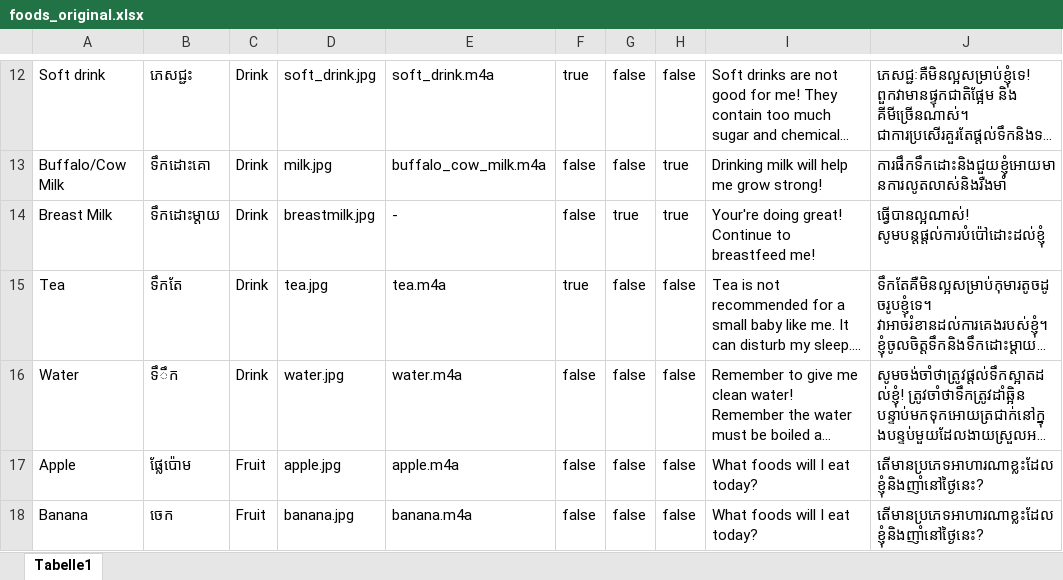
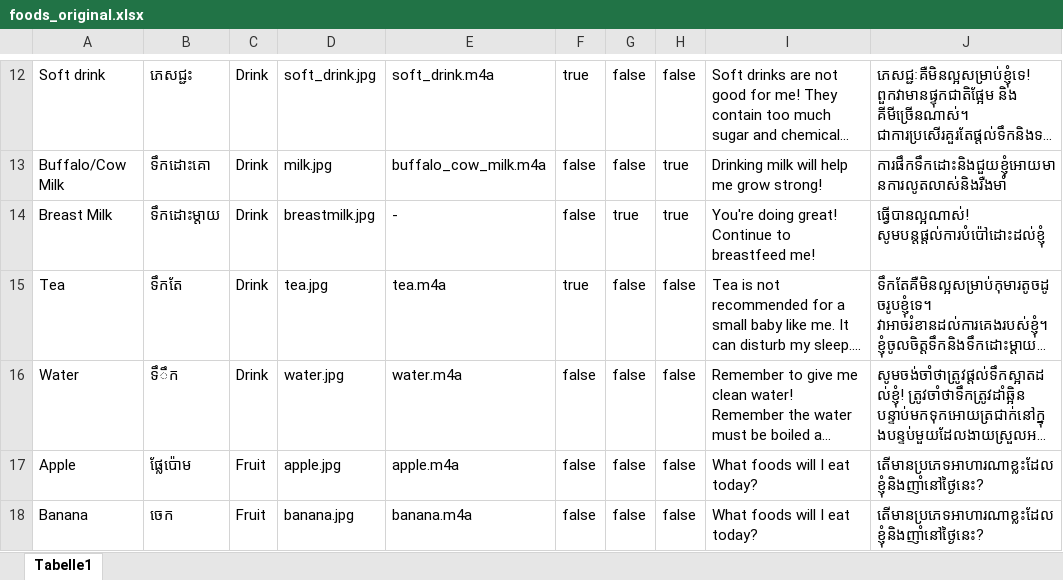
Before and after one commit to seherm/HappyBaby, an Excel workbook: app/src/main/assets/foodList/foods_original.xlsx, sheet Tabelle1, drawn as a sheet; only a part is shown, gaps mark what is left out; long unchanged cells end in …; values as stored, in another font and other column widths than the file's, no borders; table styles not drawn; the diff names each change by its address in the sheet, - before the commit and + after, or states it on an @@ line.

Commit message:
corrected typo

```diff
--- a/app/src/main/assets/foodList/foods_original.xlsx (sheet Tabelle1)
+++ b/app/src/main/assets/foodList/foods_original.xlsx (sheet Tabelle1)
-I14: Your're doing great!…
+I14: You're doing great!…
```
Also changed, not shown: 1 other file.
